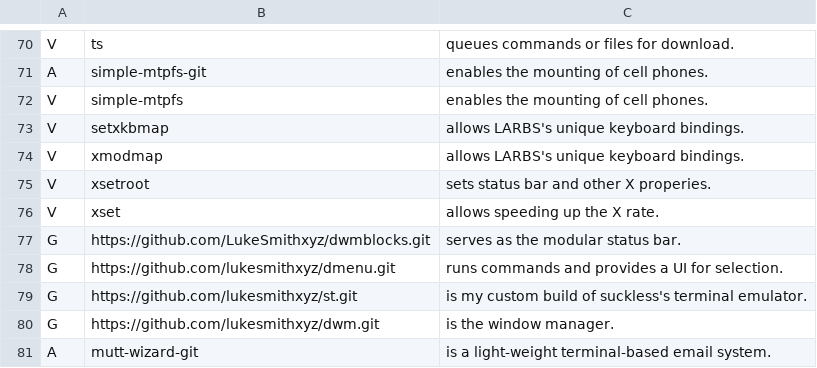
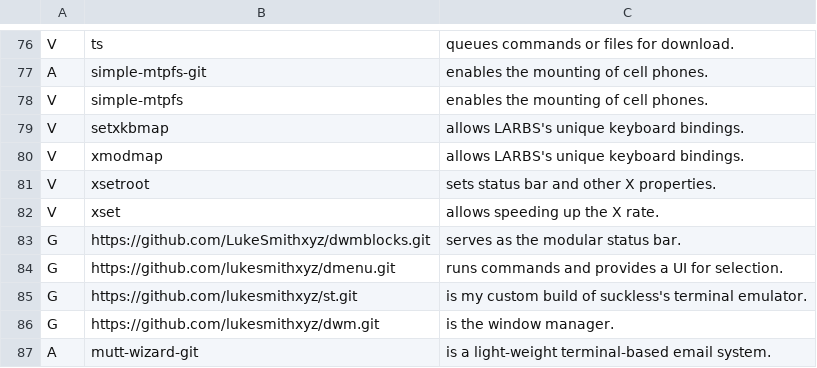
Before and after one commit to dgcampbe/LARBS, a CSV file: progs.csv, drawn as a sheet; only a part is shown, gaps mark what is left out; the diff covers the shown part only.

```diff
--- a/progs.csv
+++ b/progs.csv
@@ -74,3 +80,3 @@ V,setxkbmap,"allows LARBS's unique keyboard bindings."
 V,xmodmap,"allows LARBS's unique keyboard bindings."
-V,xsetroot,"sets status bar and other X properies."
+V,xsetroot,"sets status bar and other X properties."
 V,xset,"allows speeding up the X rate."
```
Also changed, not shown: 79 added rows and 2 removed rows elsewhere in this file.
